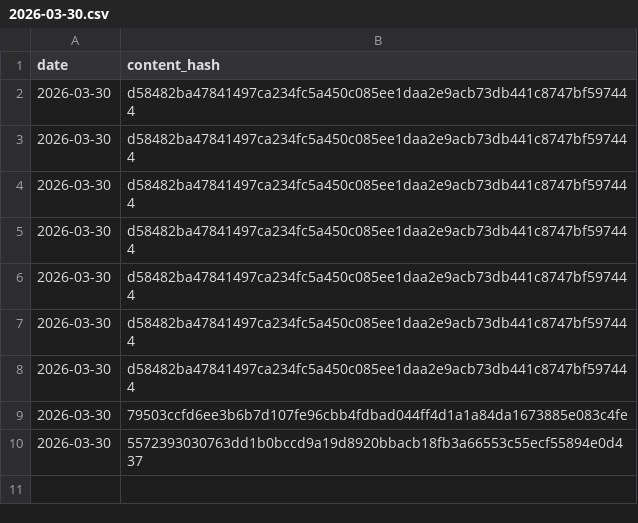
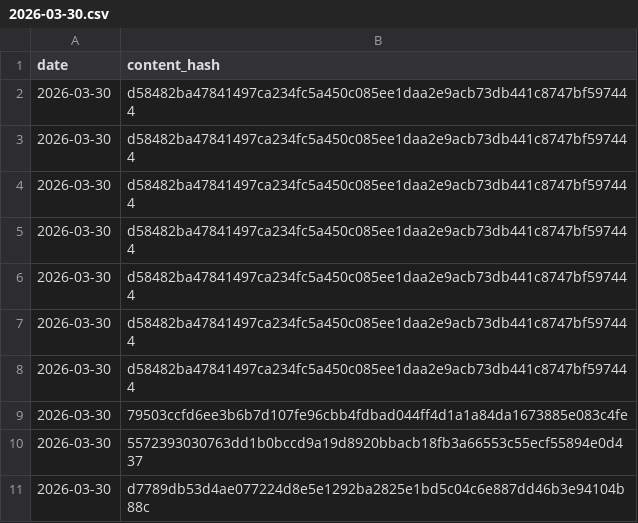
Before and after one commit to vernota-app/proof-archive, a CSV file: records/2026/2026-03-30.csv, drawn as a sheet; the diff names each change by its address in the sheet, - before the commit and + after, or states it on an @@ line.

Commit message:
records: 2026-03-30 (1 statement)

```diff
--- a/records/2026/2026-03-30.csv
+++ b/records/2026/2026-03-30.csv
+row 11: 2026-03-30 | d7789db53d4ae077224d8e5e1292ba2825e1bd5c04c6e887dd46b3e94104b88c
```
